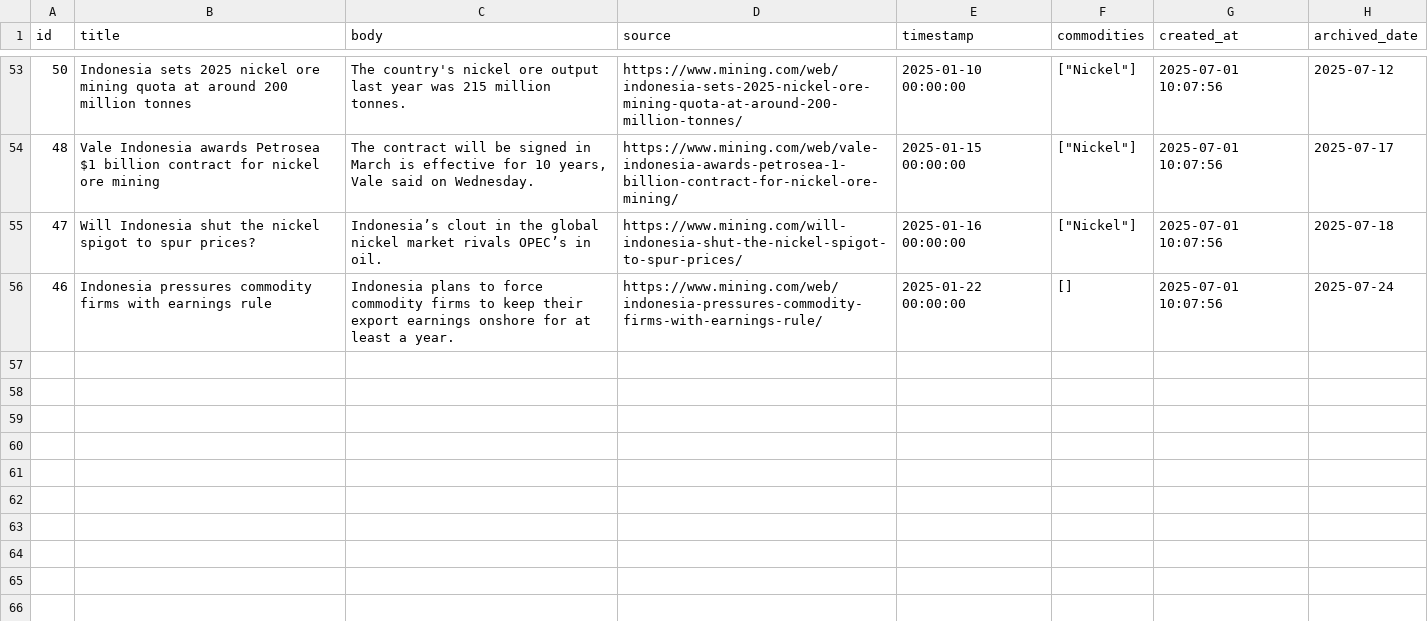
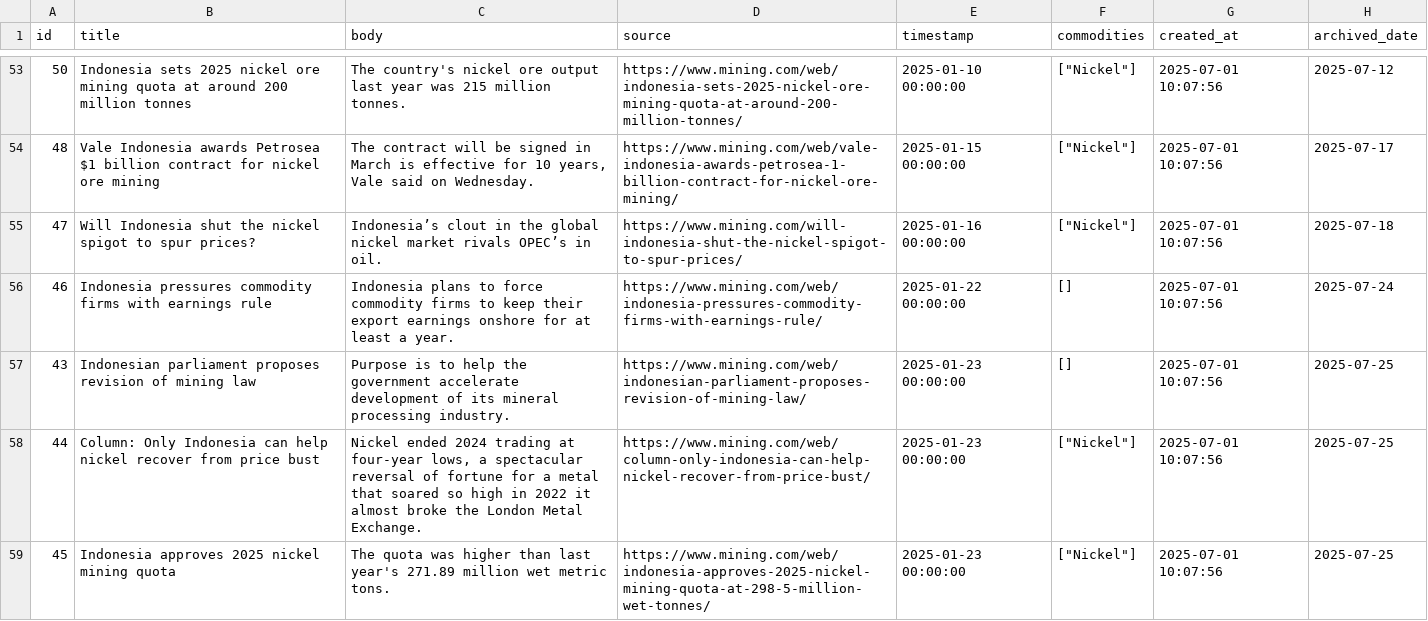
Before and after one commit to supertypeai/coalresearch, a CSV file: insider_news/data/archive/mining_news_all_archived.csv, drawn as a sheet; only a part is shown, gaps mark what is left out.

```diff
--- a/insider_news/data/archive/mining_news_all_archived.csv
+++ b/insider_news/data/archive/mining_news_all_archived.csv
@@ -56 +56,4 @@ id,title,body,source,timestamp,commodities,created_at,archived_date
 46,Indonesia pressures commodity firms with earnings rule,Indonesia plans to force commodity firms to keep their export earnings onshore for at least a year.,https://www.mining.com/web/indonesia-pressures-commodity-firms-with-earnings-rule/,2025-01-22 00:00:00,[],2025-07-01 10:07:56,2025-07-24
+43,Indonesian parliament proposes revision of mining law,Purpose is to help the government accelerate development of its mineral processing industry.,https://www.mining.com/web/indonesian-parliament-proposes-revision-of-mining-law/,2025-01-23 00:00:00,[],2025-07-01 10:07:56,2025-07-25
+44,Column: Only Indonesia can help nickel recover from price bust,"Nickel ended 2024 trading at four-year lows, a spectacular reversal of fortune for a metal that soared so high in 2022 it almost broke the London Metal Exchange.",https://www.mining.com/web/column-only-indonesia-can-help-nickel-recover-from-price-bust/,2025-01-23 00:00:00,"[""Nickel""]",2025-07-01 10:07:56,2025-07-25
+45,Indonesia approves 2025 nickel mining quota,The quota was higher than last year's 271.89 million wet metric tons.,https://www.mining.com/web/indonesia-approves-2025-nickel-mining-quota-at-298-5-million-wet-tonnes/,2025-01-23 00:00:00,"[""Nickel""]",2025-07-01 10:07:56,2025-07-25
```
Also changed, not shown: 1 other file.
